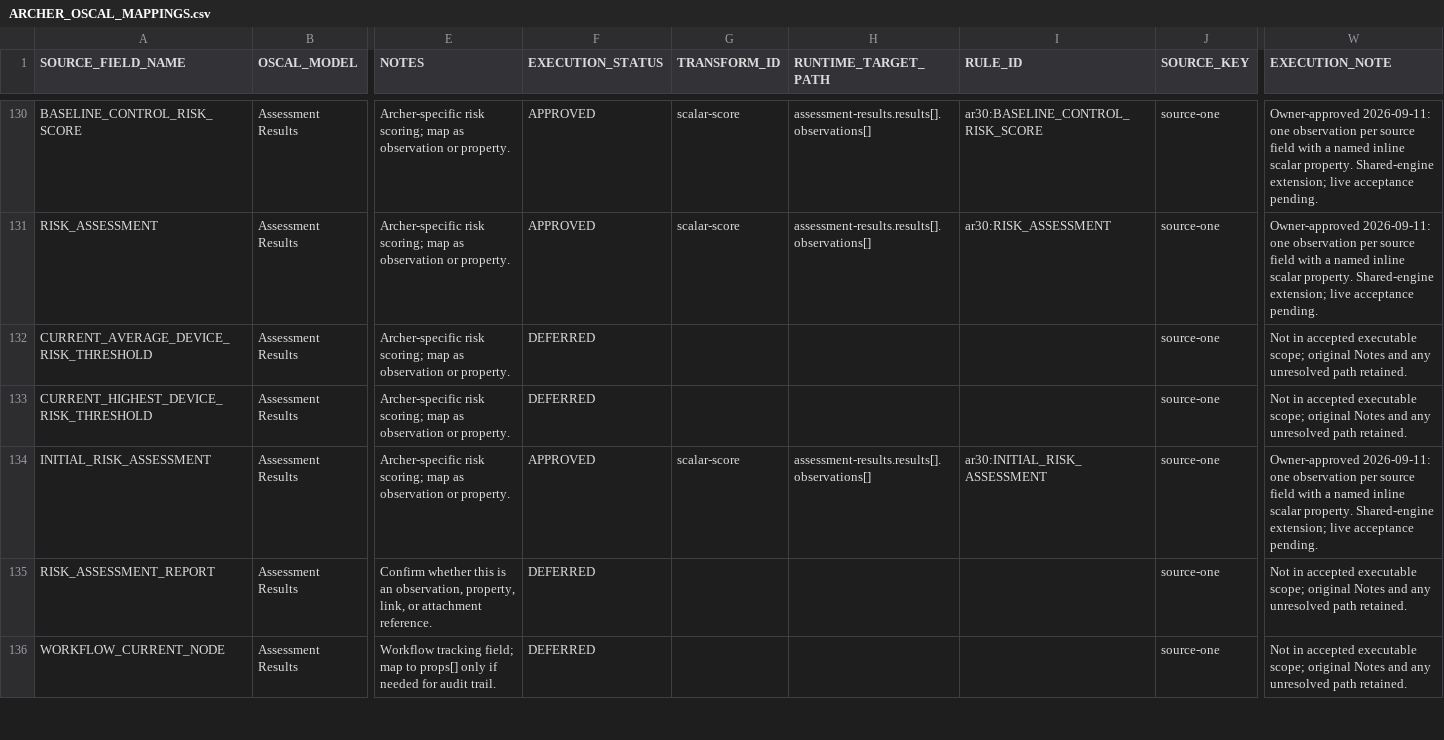
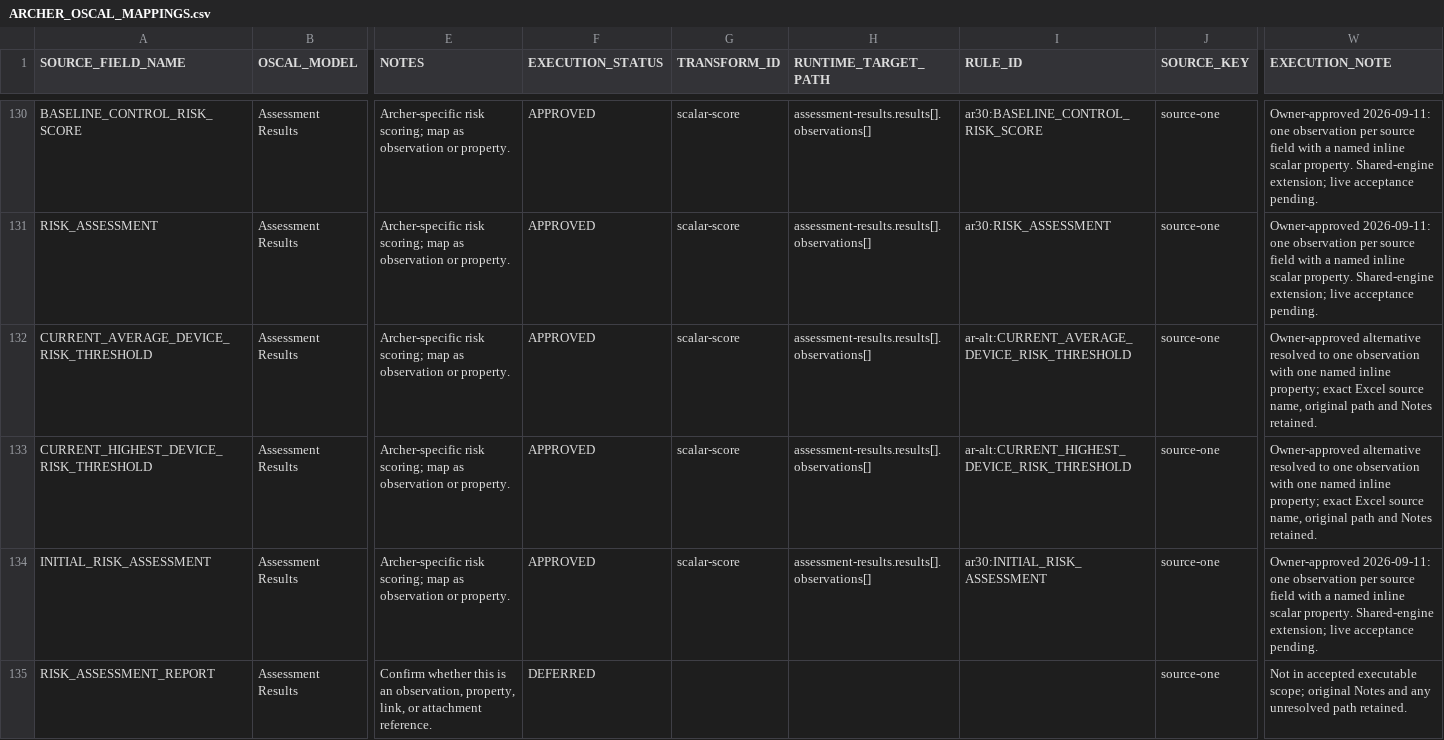
Before and after one commit to theenduser009/Oscal-mapping-strategy, a CSV file: Mapping/ARCHER_OSCAL_MAPPINGS.csv, drawn as a sheet; only a part is shown, gaps mark what is left out; the shorter side is filled out with more unchanged rows; the diff names each change by its address in the sheet, - before the commit and + after, or states it on an @@ line.

Commit message:
Enable the two remaining AR threshold mappings without runtime changes

```diff
--- a/Mapping/ARCHER_OSCAL_MAPPINGS.csv
+++ b/Mapping/ARCHER_OSCAL_MAPPINGS.csv
-F132:F133 (EXECUTION_STATUS): DEFERRED
+F132:F133 (EXECUTION_STATUS): APPROVED
-G132:G133 (TRANSFORM_ID): (empty)
+G132:G133 (TRANSFORM_ID): scalar-score
-H132:H133 (RUNTIME_TARGET_PATH): (empty)
+H132:H133 (RUNTIME_TARGET_PATH): assessment-results.results[].observations[]
-I132 (RULE_ID): (empty)
+I132 (RULE_ID): ar-alt:CURRENT_AVERAGE_DEVICE_RISK_THRESHOLD
-W132:W133 (EXECUTION_NOTE): Not in accepted executable scope; original Notes and any unresolved path retained.
+W132:W133 (EXECUTION_NOTE): Owner-approved alternative resolved to one observation with one named inline property; exact Excel source name, original path and Notes retained.
-I133 (RULE_ID): (empty)
+I133 (RULE_ID): ar-alt:CURRENT_HIGHEST_DEVICE_RISK_THRESHOLD
```
Also changed, not shown: 14 other files.
